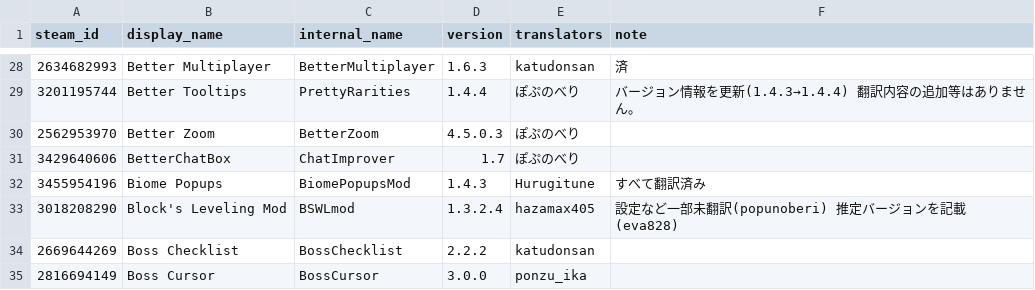
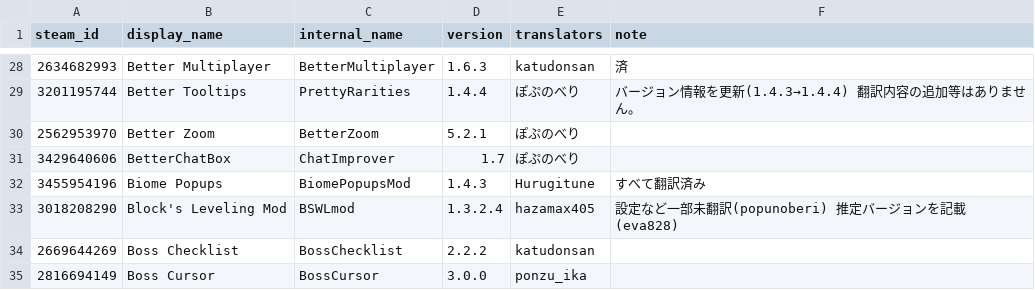
Before and after one commit to eva828/TMLHonyaku, a CSV file: TranslatedMods.csv, drawn as a sheet; only a part is shown, gaps mark what is left out; the diff covers the shown part only.

```diff
--- a/TranslatedMods.csv
+++ b/TranslatedMods.csv
@@ -29,3 +29,3 @@ steam_id,display_name,internal_name,version,translators,note
 3201195744,Better Tooltips,PrettyRarities,1.4.4,ぽぷのべり,バージョン情報を更新(1.4.3→1.4.4) 翻訳内容の追加等はありません。
-2562953970,Better Zoom,BetterZoom,4.5.0.3,ぽぷのべり,
+2562953970,Better Zoom,BetterZoom,5.2.1,ぽぷのべり,
 3429640606,BetterChatBox,ChatImprover,1.7,ぽぷのべり,
```
Also changed, not shown: 12 added rows and 2 edited cells elsewhere in this file, 15 other files.
